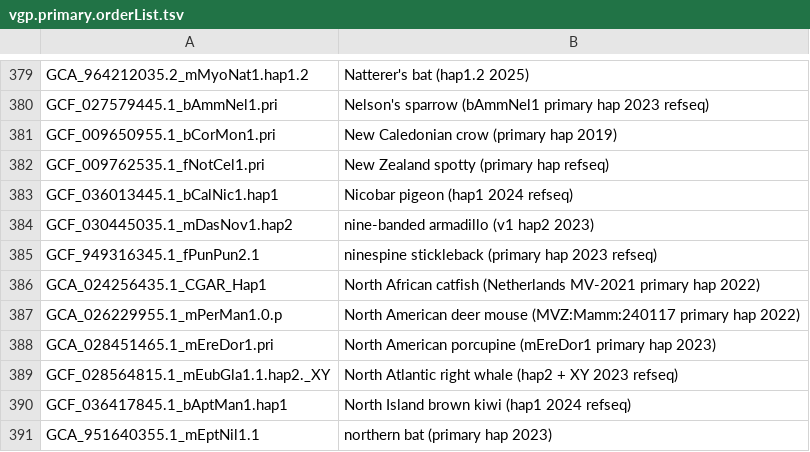
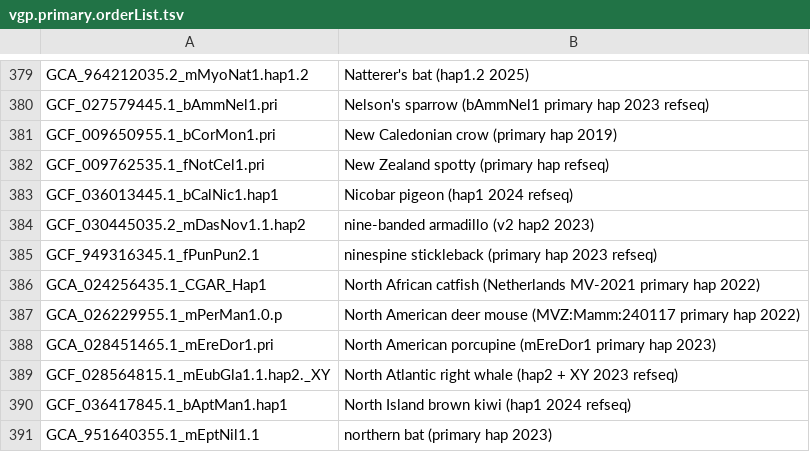
Before and after one commit to ucscGenomeBrowser/kent, a TSV file: src/hg/makeDb/doc/vgpAsmHub/vgp.primary.orderList.tsv, drawn as a sheet; only a part is shown, gaps mark what is left out.

```diff
--- a/src/hg/makeDb/doc/vgpAsmHub/vgp.primary.orderList.tsv
+++ b/src/hg/makeDb/doc/vgpAsmHub/vgp.primary.orderList.tsv
@@ -383,3 +383,3 @@ GCF_009762535.1_fNotCel1.pri	New Zealand spotty (primary hap refseq)
 GCF_036013445.1_bCalNic1.hap1	Nicobar pigeon (hap1 2024 refseq)
-GCF_030445035.1_mDasNov1.hap2	nine-banded armadillo (v1 hap2 2023)
+GCF_030445035.2_mDasNov1.1.hap2	nine-banded armadillo (v2 hap2 2023)
 GCF_949316345.1_fPunPun2.1	ninespine stickleback (primary hap 2023 refseq)
```
Also changed, not shown: src/hg/makeDb/doc/vgpAsmHub/vgp.alternate.orderList.tsv, 1 other file.
